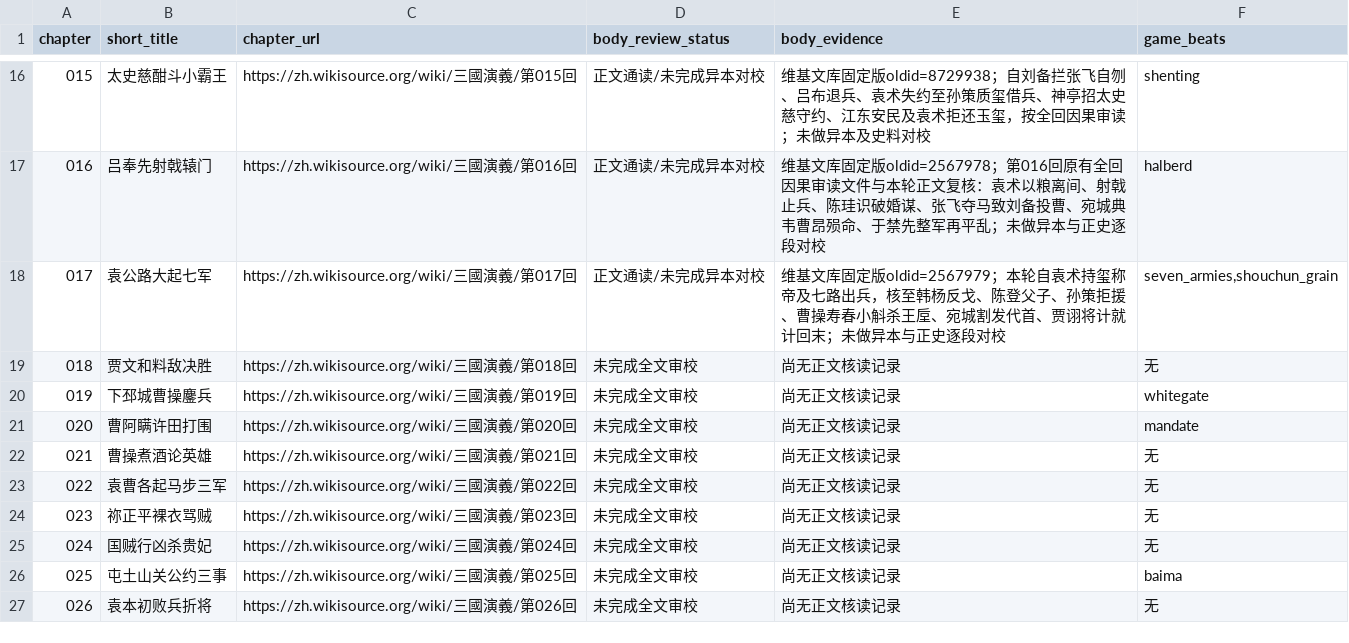
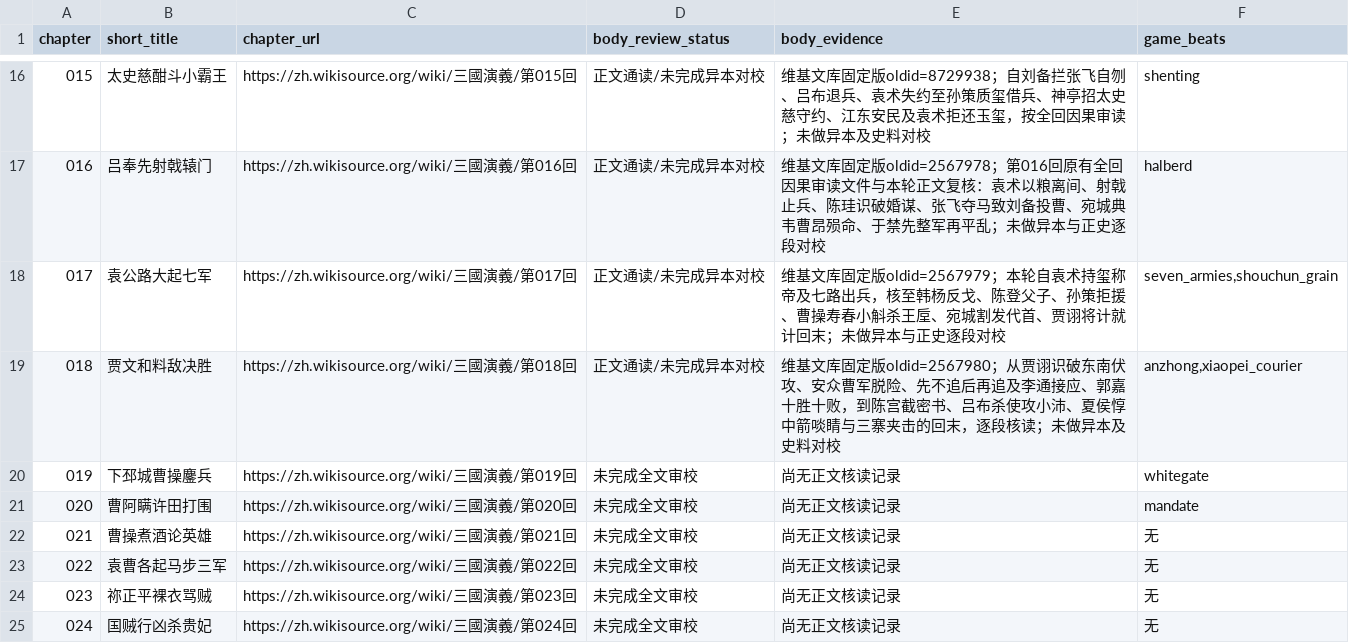
Before and after one commit to jackson-heylion/Three-Kingdoms-Spire-Reborn, a TSV file: data/chapter_body_audit.tsv, drawn as a sheet; only a part is shown, gaps mark what is left out; the shorter side is filled out with more unchanged rows.

Commit message:
feat(lore): chapter 18 Anzhong pursuit and Xiaopei courier consequences (#127)
* feat(lore): connect chapter 18 tactical intelligence and courier accountability

* feat(lore): connect chapter 18 tactical intelligence and courier accountability

* feat(lore): connect chapter 18 tactical intelligence and courier accountability

* feat(lore): connect chapter 18 tactical intelligence and courier accountability

* feat(lore): connect chapter 18 tactical intelligence and courier accountability

* feat(lore): connect chapter 18 tactical intelligence and courier accountability

* test(lore): verify chapter 18 causality, save recovery and source reading

* test(lore): verify chapter 18 causality, save recovery and source reading

* test(lore): explicitly resolve chapter 18 before legacy Guandu BDD assertion

```diff
--- a/data/chapter_body_audit.tsv
+++ b/data/chapter_body_audit.tsv
@@ -18,3 +18,3 @@ chapter	short_title	chapter_url	body_review_status	body_evidence	game_beats
 017	袁公路大起七军	https://zh.wikisource.org/wiki/三國演義/第017回	正文通读/未完成异本对校	维基文库固定版oldid=2567979；本轮自袁术持玺称帝及七路出兵，核至韩杨反戈、陈登父子、孙策拒援、曹操寿春小斛杀王垕、宛城割发代首、贾诩将计就计回末；未做异本与正史逐段对校	seven_armies,shouchun_grain
-018	贾文和料敌决胜	https://zh.wikisource.org/wiki/三國演義/第018回	未完成全文审校	尚无正文核读记录	无
+018	贾文和料敌决胜	https://zh.wikisource.org/wiki/三國演義/第018回	正文通读/未完成异本对校	维基文库固定版oldid=2567980；从贾诩识破东南伏攻、安众曹军脱险、先不追后再追及李通接应、郭嘉十胜十败，到陈宫截密书、吕布杀使攻小沛、夏侯惇中箭啖睛与三寨夹击的回末，逐段核读；未做异本及史料对校	anzhong,xiaopei_courier
 019	下邳城曹操鏖兵	https://zh.wikisource.org/wiki/三國演義/第019回	未完成全文审校	尚无正文核读记录	whitegate
```
Also changed, not shown: 7 other files.
